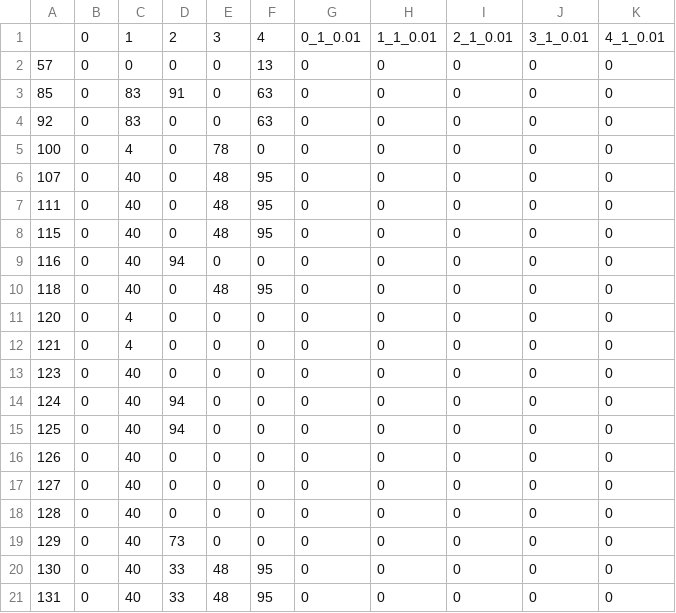
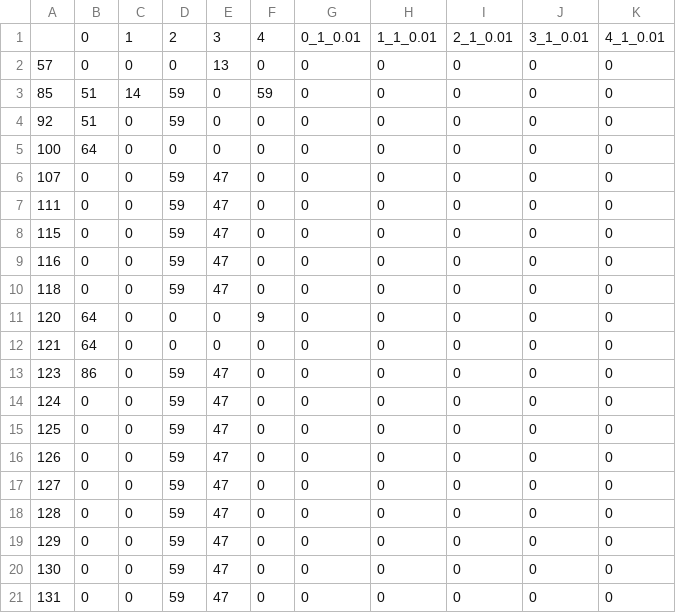
Before and after one commit to ascheben/evotracer_machina, a TSV file: data/simulated_data/small/MMUS1469_tissue1_BC10v0_MG_120419_simsmall_indel_character_matrix.tsv, drawn as a sheet.

```diff
--- a/data/simulated_data/small/MMUS1469_tissue1_BC10v0_MG_120419_simsmall_indel_character_matrix.tsv
+++ b/data/simulated_data/small/MMUS1469_tissue1_BC10v0_MG_120419_simsmall_indel_character_matrix.tsv
@@ -1,21 +1,21 @@
 	0	1	2	3	4	0_1_0.01	1_1_0.01	2_1_0.01	3_1_0.01	4_1_0.01
-57	0	0	0	0	13	0	0	0	0	0
-85	0	83	91	0	63	0	0	0	0	0
-92	0	83	0	0	63	0	0	0	0	0
-100	0	4	0	78	0	0	0	0	0	0
-107	0	40	0	48	95	0	0	0	0	0
-111	0	40	0	48	95	0	0	0	0	0
-115	0	40	0	48	95	0	0	0	0	0
-116	0	40	94	0	0	0	0	0	0	0
-118	0	40	0	48	95	0	0	0	0	0
-120	0	4	0	0	0	0	0	0	0	0
-121	0	4	0	0	0	0	0	0	0	0
-123	0	40	0	0	0	0	0	0	0	0
-124	0	40	94	0	0	0	0	0	0	0
-125	0	40	94	0	0	0	0	0	0	0
-126	0	40	0	0	0	0	0	0	0	0
-127	0	40	0	0	0	0	0	0	0	0
-128	0	40	0	0	0	0	0	0	0	0
-129	0	40	73	0	0	0	0	0	0	0
-130	0	40	33	48	95	0	0	0	0	0
-131	0	40	33	48	95	0	0	0	0	0
+57	0	0	0	13	0	0	0	0	0	0
+85	51	14	59	0	59	0	0	0	0	0
+92	51	0	59	0	0	0	0	0	0	0
+100	64	0	0	0	0	0	0	0	0	0
+107	0	0	59	47	0	0	0	0	0	0
+111	0	0	59	47	0	0	0	0	0	0
+115	0	0	59	47	0	0	0	0	0	0
+116	0	0	59	47	0	0	0	0	0	0
+118	0	0	59	47	0	0	0	0	0	0
+120	64	0	0	0	9	0	0	0	0	0
+121	64	0	0	0	0	0	0	0	0	0
+123	86	0	59	47	0	0	0	0	0	0
+124	0	0	59	47	0	0	0	0	0	0
+125	0	0	59	47	0	0	0	0	0	0
+126	0	0	59	47	0	0	0	0	0	0
+127	0	0	59	47	0	0	0	0	0	0
+128	0	0	59	47	0	0	0	0	0	0
+129	0	0	59	47	0	0	0	0	0	0
+130	0	0	59	47	0	0	0	0	0	0
+131	0	0	59	47	0	0	0	0	0	0
```
Also changed, not shown: data/simulated_data/mid/MMUS1469_tissue1_BC10v0_MG_120419_simmid_indel_character_matrix.tsv, 25 other files.
